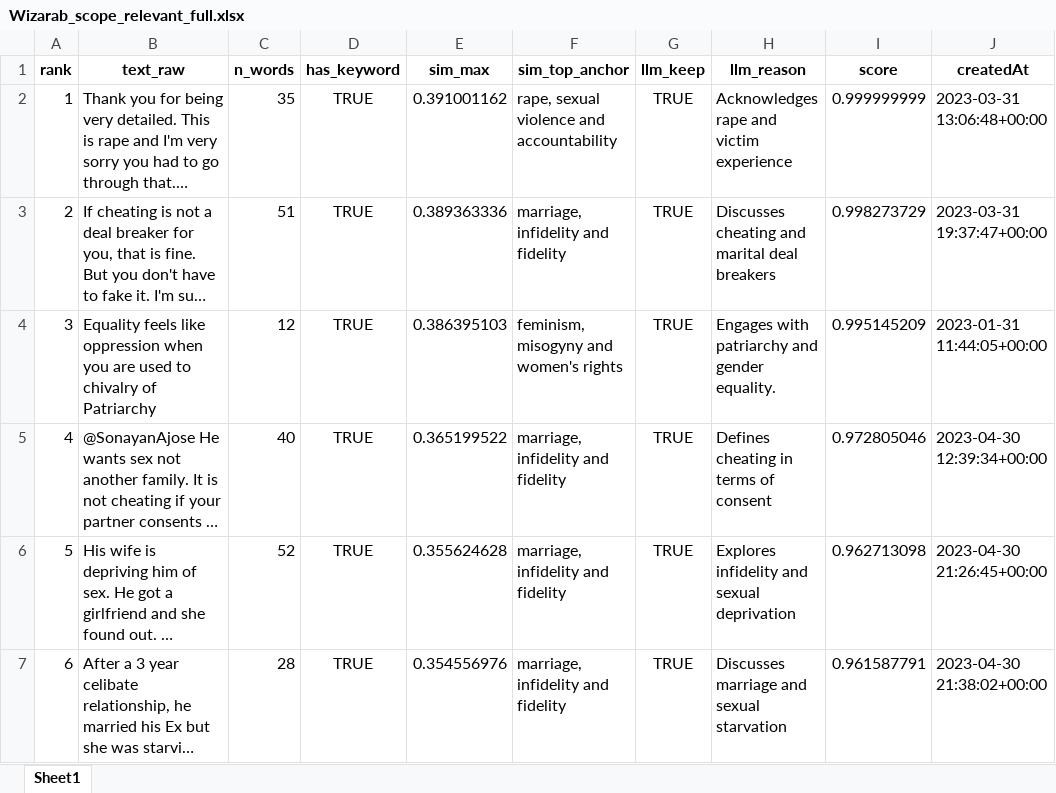
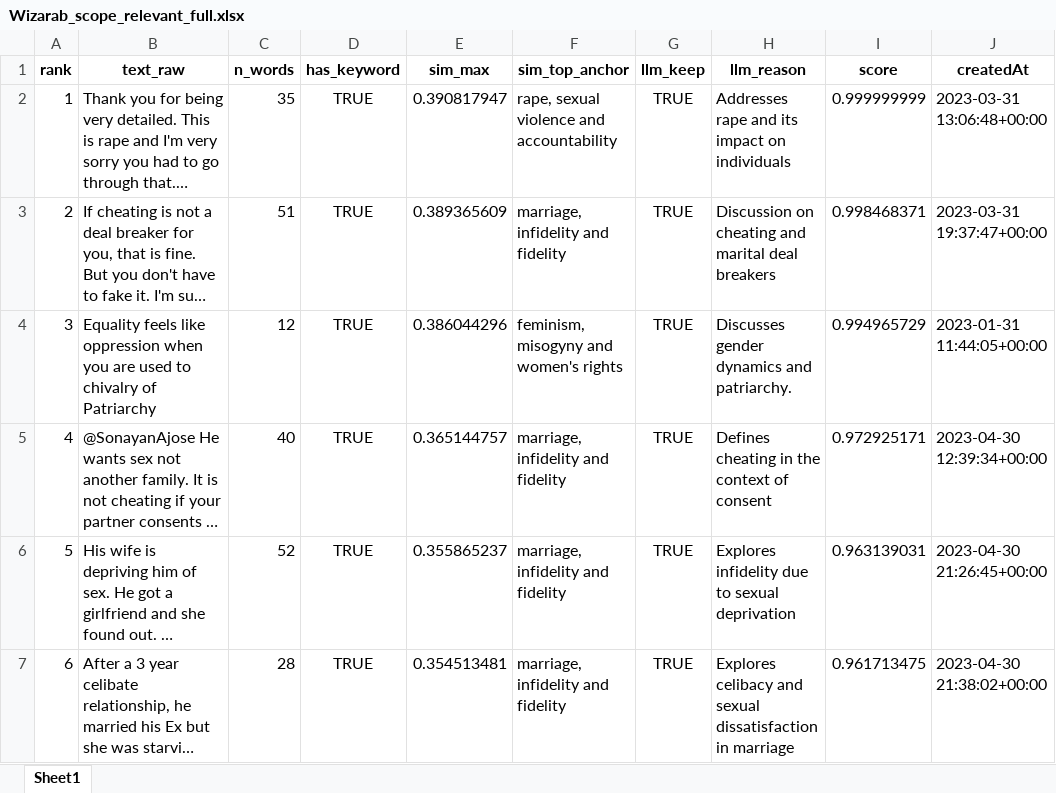
Before and after one commit to dhruv7539/Gates-Manfluencer-Project, an Excel workbook: Scraped Tweets - Nigeria/Wizarab_scope_relevant_full.xlsx, sheet Sheet1, drawn as a sheet; only a part is shown; long unchanged cells end in …; values as stored, in another font and other column widths than the file's, no borders; the diff covers the shown part only; the diff names each change by its address in the sheet, - before the commit and + after, or states it on an @@ line.

```diff
--- a/Scraped Tweets - Nigeria/Wizarab_scope_relevant_full.xlsx (sheet Sheet1)
+++ b/Scraped Tweets - Nigeria/Wizarab_scope_relevant_full.xlsx (sheet Sheet1)
-E2 (sim_max): 0.391001162
+E2 (sim_max): 0.390817947
-H2 (llm_reason): Acknowledges rape and victim experience
+H2 (llm_reason): Addresses rape and its impact on individuals
-E3 (sim_max): 0.389363336
+E3 (sim_max): 0.389365609
-H3 (llm_reason): Discusses cheating and…
+H3 (llm_reason): Discussion on cheating and…
-I3 (score): 0.998273729
+I3 (score): 0.998468371
-E4 (sim_max): 0.386395103
+E4 (sim_max): 0.386044296
-H4 (llm_reason): Engages with patriarchy and gender equality.
+H4 (llm_reason): Discusses gender dynamics and patriarchy.
-I4 (score): 0.995145209
+I4 (score): 0.994965729
-E5 (sim_max): 0.365199522
+E5 (sim_max): 0.365144757
-H5 (llm_reason): Defines cheating in terms of consent
+H5 (llm_reason): Defines cheating in the context of consent
-I5 (score): 0.972805046
+I5 (score): 0.972925171
-E6 (sim_max): 0.355624628
+E6 (sim_max): 0.355865237
-H6 (llm_reason): Explores infidelity and sexual deprivation
+H6 (llm_reason): Explores infidelity due to sexual deprivation
-I6 (score): 0.962713098
+I6 (score): 0.963139031
-E7 (sim_max): 0.354556976
+E7 (sim_max): 0.354513481
-H7 (llm_reason): Discusses marriage and sexual starvation
+H7 (llm_reason): Explores celibacy and sexual dissatisfaction in marriage
-I7 (score): 0.961587791
+I7 (score): 0.961713475
```
Also changed, not shown: 65 added rows, 4 removed rows, 88 edited cells and row numbers in column A elsewhere in this sheet, Scraped Tweets - Nigeria/Agba John Doe_scope_relevant_full.xlsx, Scraped Tweets - Nigeria/Deyemi Okanlawon_scope_relevant.xlsx, 7 other files.
